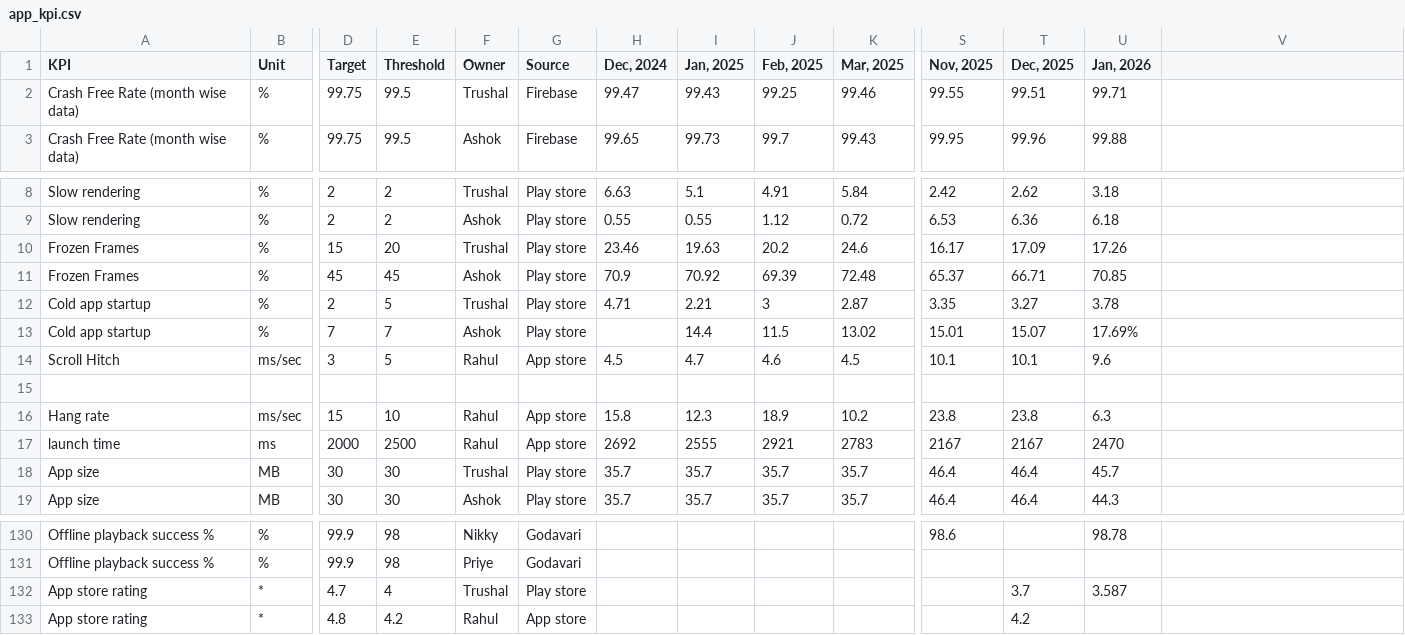
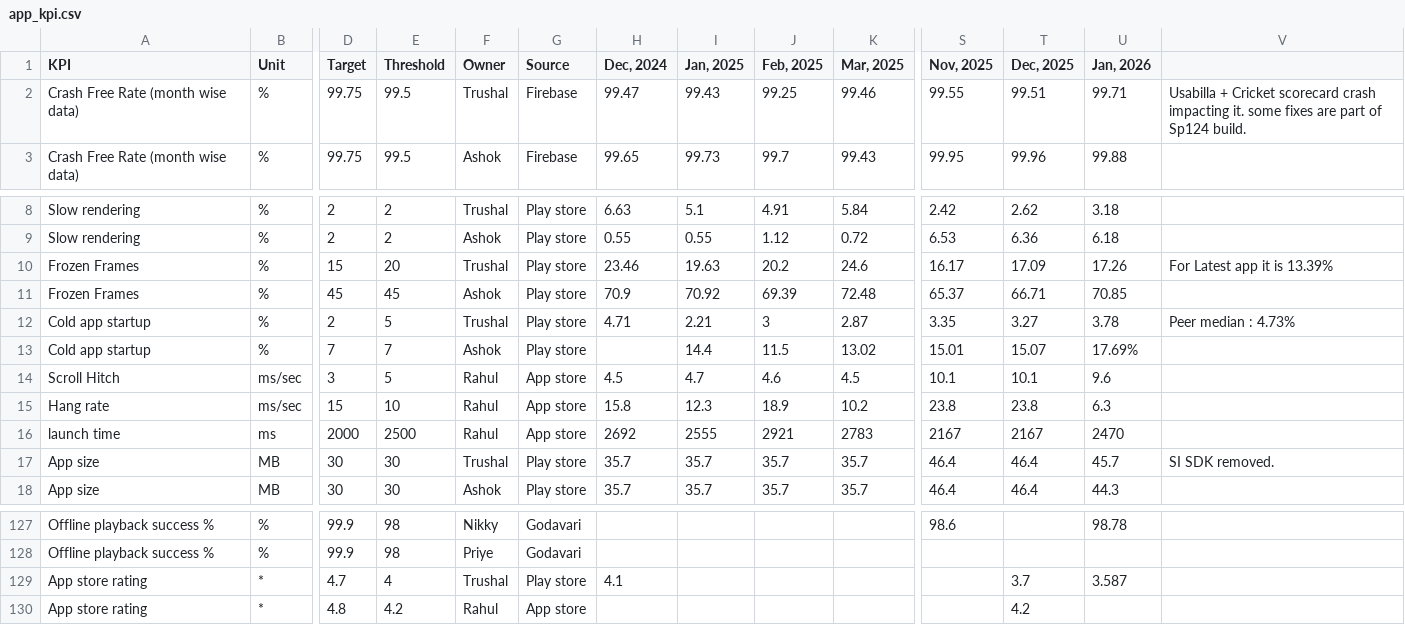
Before and after one commit to gb103/liv-kpi-dashboard, a CSV file: data/input/app_kpi.csv, drawn as a sheet; only a part is shown, gaps mark what is left out; removed rows and columns are numbered as before the commit, all else as after; rows hold the shown columns only; the diff covers the shown part only; the diff names each change by its address in the sheet, - before the commit and + after, or states it on an @@ line.

```diff
--- a/data/input/app_kpi.csv
+++ b/data/input/app_kpi.csv
-V2: (empty)
+V2: Usabilla + Cricket scorecard crash impacting it. some fixes are part of Sp124 build.
-V10: (empty)
+V10: For Latest app it is 13.39%
-V12: (empty)
+V12: Peer median : 4.73%
-row 15: (empty)
-V17: (empty)
+V17: SI SDK removed.
-H129 (Dec, 2024): (empty)
+H129 (Dec, 2024): 4.1
```
Also changed, not shown: 2 removed rows and 10 edited cells elsewhere in this file, 1 other file.
